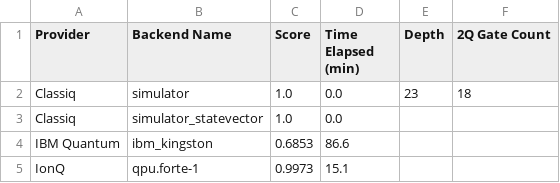
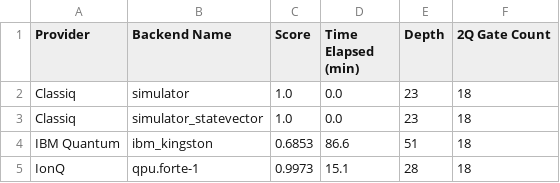
Before and after one commit to Classiq/classiq-library, a CSV file: benchmarking/report/data/10_qft_004.csv, drawn as a sheet.

Commit message:
add qprog details for all examples and a fixed list of 2q gates

```diff
--- a/benchmarking/report/data/10_qft_004.csv
+++ b/benchmarking/report/data/10_qft_004.csv
@@ -2,4 +2,4 @@ Provider,Backend Name,Score,Time Elapsed (min),Depth,2Q Gate Count
 Classiq,simulator,1.0,0.0,23,18
-Classiq,simulator_statevector,1.0,0.0,,
-IBM Quantum,ibm_kingston,0.6853,86.6,,
-IonQ,qpu.forte-1,0.9973,15.1,,
+Classiq,simulator_statevector,1.0,0.0,23,18
+IBM Quantum,ibm_kingston,0.6853,86.6,51,18
+IonQ,qpu.forte-1,0.9973,15.1,28,18
```
Also changed, not shown: benchmarking/benchmarks/data/ghz3.csv, benchmarking/benchmarks/data/state_preparation4.csv, 20 other files.
